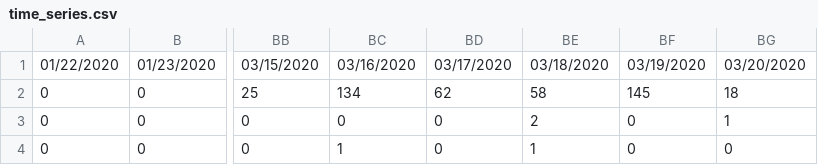
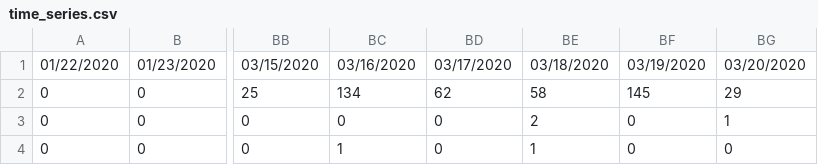
Before and after one commit to saadzah/covid19-pakistan, a CSV file: time-series/time_series.csv, drawn as a sheet; only a part is shown, gaps mark what is left out; the diff names each change by its address in the sheet, - before the commit and + after, or states it on an @@ line.

Commit message:
Update time_series.csv

```diff
--- a/time-series/time_series.csv
+++ b/time-series/time_series.csv
-BG2: 18
+BG2: 29
```
